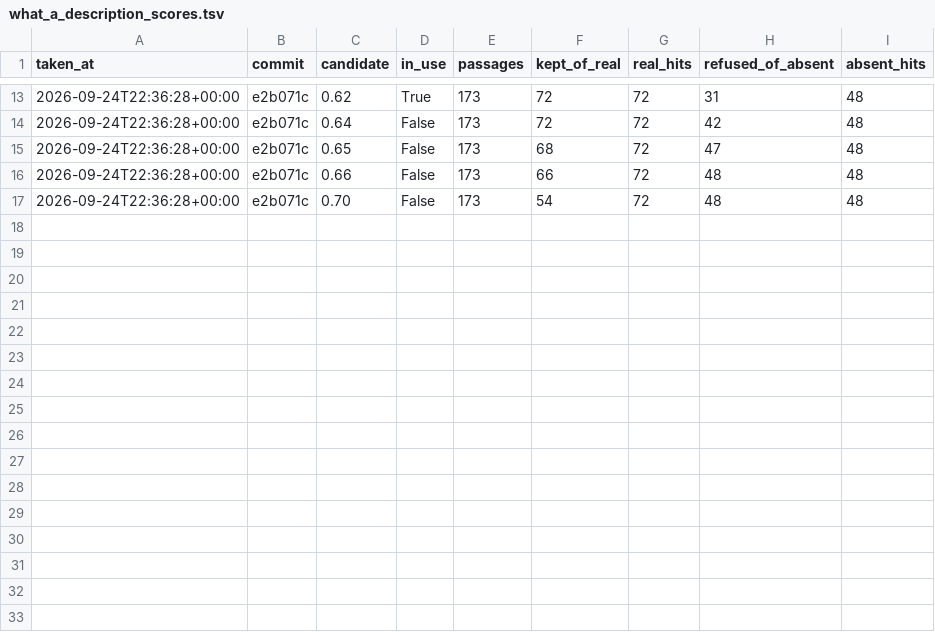
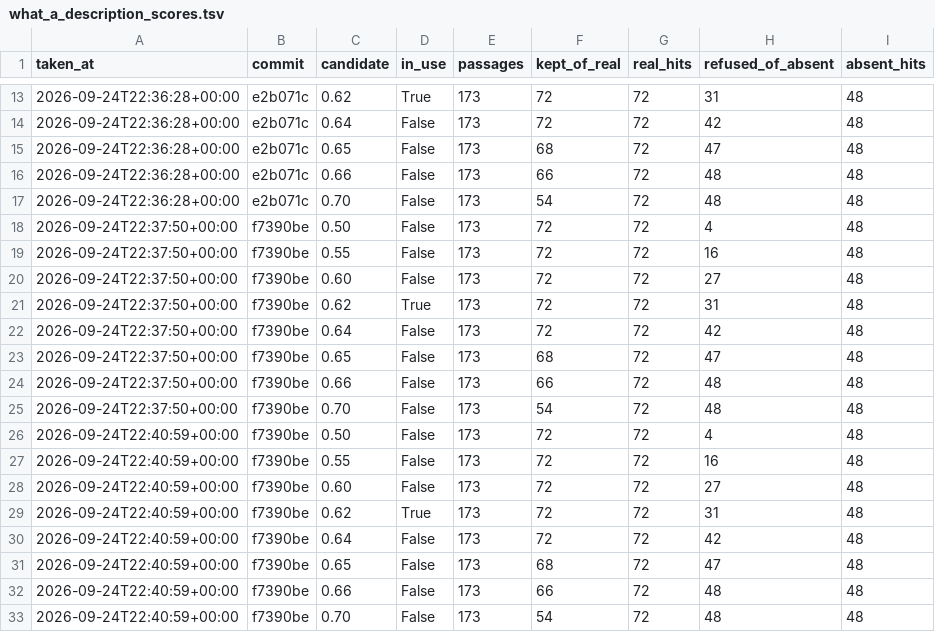
Before and after one commit to ohadraz/Argus, a TSV file: measurements/what_a_description_scores.tsv, drawn as a sheet; only a part is shown, gaps mark what is left out; the diff names each change by its address in the sheet, - before the commit and + after, or states it on an @@ line.

```diff
--- a/measurements/what_a_description_scores.tsv
+++ b/measurements/what_a_description_scores.tsv
+row 18: 2026-09-24T22:37:50+00:00 | f7390be | 0.50 | False | 173 | 72 | 72 | 4 | 48
+row 19: 2026-09-24T22:37:50+00:00 | f7390be | 0.55 | False | 173 | 72 | 72 | 16 | 48
+row 20: 2026-09-24T22:37:50+00:00 | f7390be | 0.60 | False | 173 | 72 | 72 | 27 | 48
+row 21: 2026-09-24T22:37:50+00:00 | f7390be | 0.62 | True | 173 | 72 | 72 | 31 | 48
+row 22: 2026-09-24T22:37:50+00:00 | f7390be | 0.64 | False | 173 | 72 | 72 | 42 | 48
+row 23: 2026-09-24T22:37:50+00:00 | f7390be | 0.65 | False | 173 | 68 | 72 | 47 | 48
+row 24: 2026-09-24T22:37:50+00:00 | f7390be | 0.66 | False | 173 | 66 | 72 | 48 | 48
+row 25: 2026-09-24T22:37:50+00:00 | f7390be | 0.70 | False | 173 | 54 | 72 | 48 | 48
+row 26: 2026-09-24T22:40:59+00:00 | f7390be | 0.50 | False | 173 | 72 | 72 | 4 | 48
+row 27: 2026-09-24T22:40:59+00:00 | f7390be | 0.55 | False | 173 | 72 | 72 | 16 | 48
+row 28: 2026-09-24T22:40:59+00:00 | f7390be | 0.60 | False | 173 | 72 | 72 | 27 | 48
+row 29: 2026-09-24T22:40:59+00:00 | f7390be | 0.62 | True | 173 | 72 | 72 | 31 | 48
+row 30: 2026-09-24T22:40:59+00:00 | f7390be | 0.64 | False | 173 | 72 | 72 | 42 | 48
+row 31: 2026-09-24T22:40:59+00:00 | f7390be | 0.65 | False | 173 | 68 | 72 | 47 | 48
+row 32: 2026-09-24T22:40:59+00:00 | f7390be | 0.66 | False | 173 | 66 | 72 | 48 | 48
+row 33: 2026-09-24T22:40:59+00:00 | f7390be | 0.70 | False | 173 | 54 | 72 | 48 | 48
```
Also changed, not shown: 1 other file.
